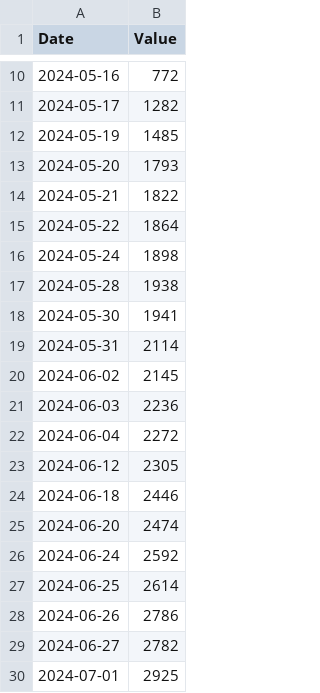
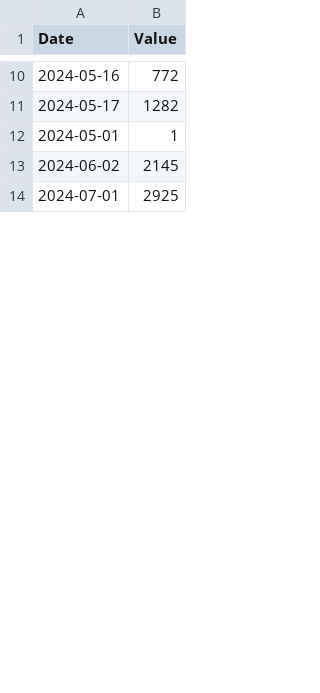
Before and after one commit to ebasconp/classeine, a CSV file: code/LOC.csv, drawn as a sheet; only a part is shown, gaps mark what is left out; the diff covers the shown part only.

```diff
--- a/code/LOC.csv
+++ b/code/LOC.csv
@@ -11,20 +11,4 @@ Date,Value
 2024-05-17,1282
-2024-05-19,1485
-2024-05-20,1793
-2024-05-21,1822
-2024-05-22,1864
-2024-05-24,1898
-2024-05-28,1938
-2024-05-30,1941
-2024-05-31,2114
+2024-05-01,1
 2024-06-02,2145
-2024-06-03,2236
-2024-06-04,2272
-2024-06-12,2305
-2024-06-18,2446
-2024-06-20,2474
-2024-06-24,2592
-2024-06-25,2614
-2024-06-26,2786
-2024-06-27,2782
 2024-07-01,2925
```
Also changed, not shown: 1 added row and 12 removed rows elsewhere in this file, 11 other files.
